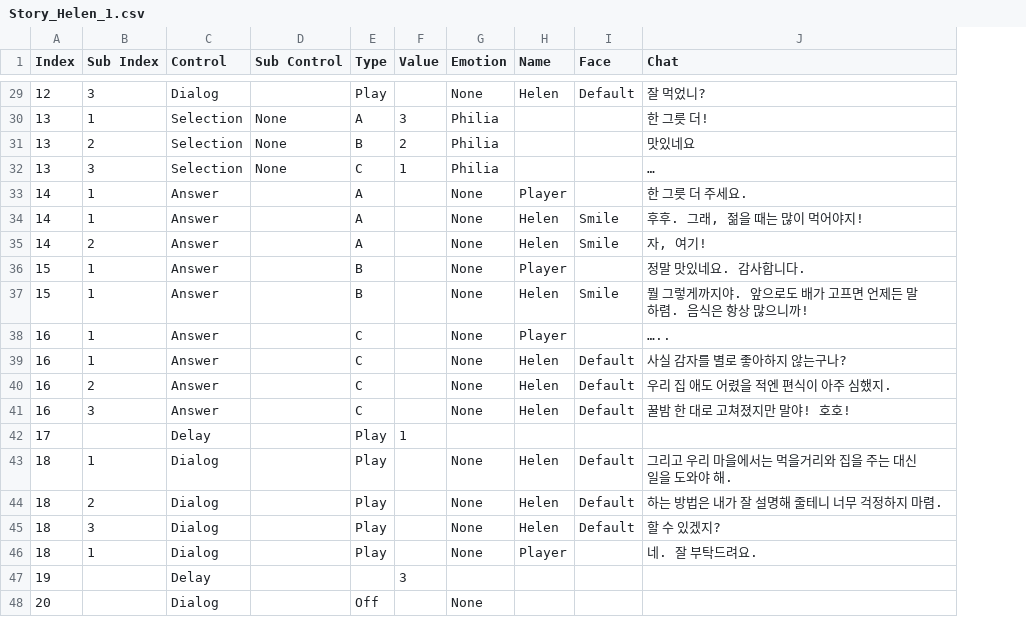
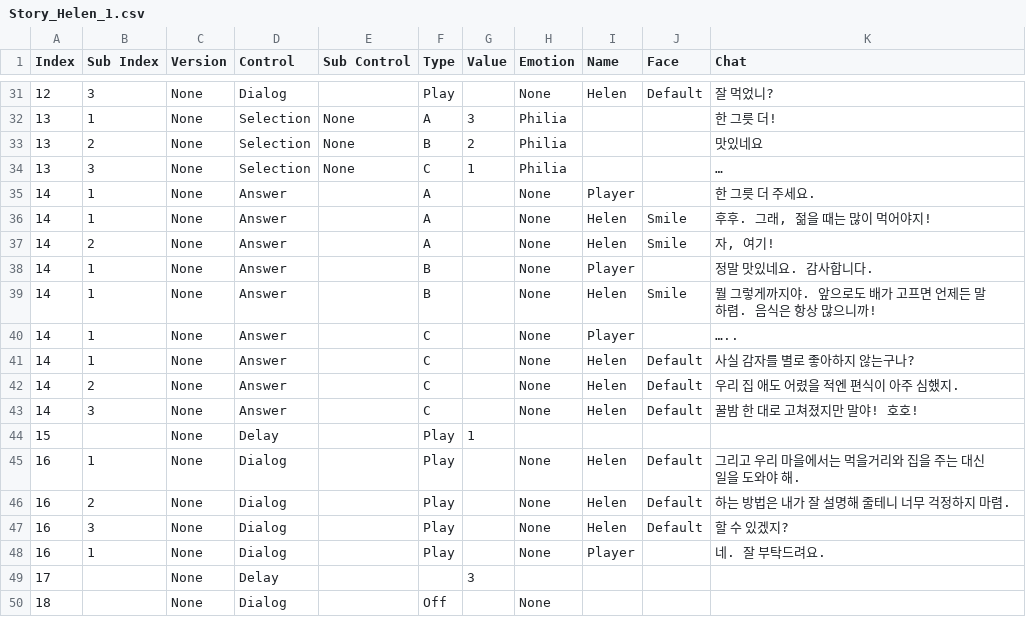
Before and after one commit to AtenB3f/Emotion-Hunt, a CSV file: Emotion Hunt/Assets/Resources/Script/Helen/Story_Helen_1.csv, drawn as a sheet; only a part is shown, gaps mark what is left out; addresses are those after the commit; the diff covers the shown part only; the diff names each change by its address in the sheet, - before the commit and + after, or states it on an @@ line.

Commit message:
1. 스토리 스크립트 프로토콜 추가 - version : NPC의 감정별 스크립트 구분 시 사용 - sub control : 선택지 분기로 인해 공략 감정 변화할 때 2. 스토리 스크립트 버그 수정 - 선택지 후 answer 인덱스 찾는 함수(NextSelectionDialog) 수정 - answer전부 출력 후 다음 인덱스 찾는 함수(NextDialog) 수정 3. 대화창 - 대화창 On/Off 코루틴으로 변경 - 플레이어 이름 임시 추가 4. 딜레이 버그 수정 - 토큰 설정을 안하여 동작하지 않던 버그 수정

```diff
--- a/Emotion Hunt/Assets/Resources/Script/Helen/Story_Helen_1.csv
+++ b/Emotion Hunt/Assets/Resources/Script/Helen/Story_Helen_1.csv
+column C (Version), rows 31-50: all None
-A38:A39 (Index): 15
+A38:A39 (Index): 14
-A40:A43 (Index): 16
+A40:A43 (Index): 14
-A44 (Index): 17
+A44 (Index): 15
-A45:A48 (Index): 18
+A45:A48 (Index): 16
-A49 (Index): 19
+A49 (Index): 17
-A50 (Index): 20
+A50 (Index): 18
```
Also changed, not shown: 2 added rows and 11 edited cells elsewhere in this file, 4 other files.
